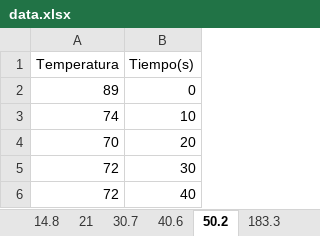
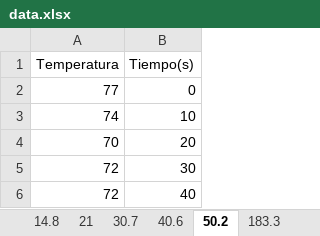
Before and after one commit to rifusaki/college, an Excel workbook: thermodynamics/exp4/data.xlsx, sheet 50.2, drawn as a sheet; only a part is shown; values as stored, in another font and other column widths than the file's, no borders; the diff names each change by its address in the sheet, - before the commit and + after, or states it on an @@ line.

```diff
--- a/thermodynamics/exp4/data.xlsx (sheet 50.2)
+++ b/thermodynamics/exp4/data.xlsx (sheet 50.2)
-A2 (Temperatura): 89
+A2 (Temperatura): 77
```
Also changed, not shown: sheet 183.3, 6 other files.
